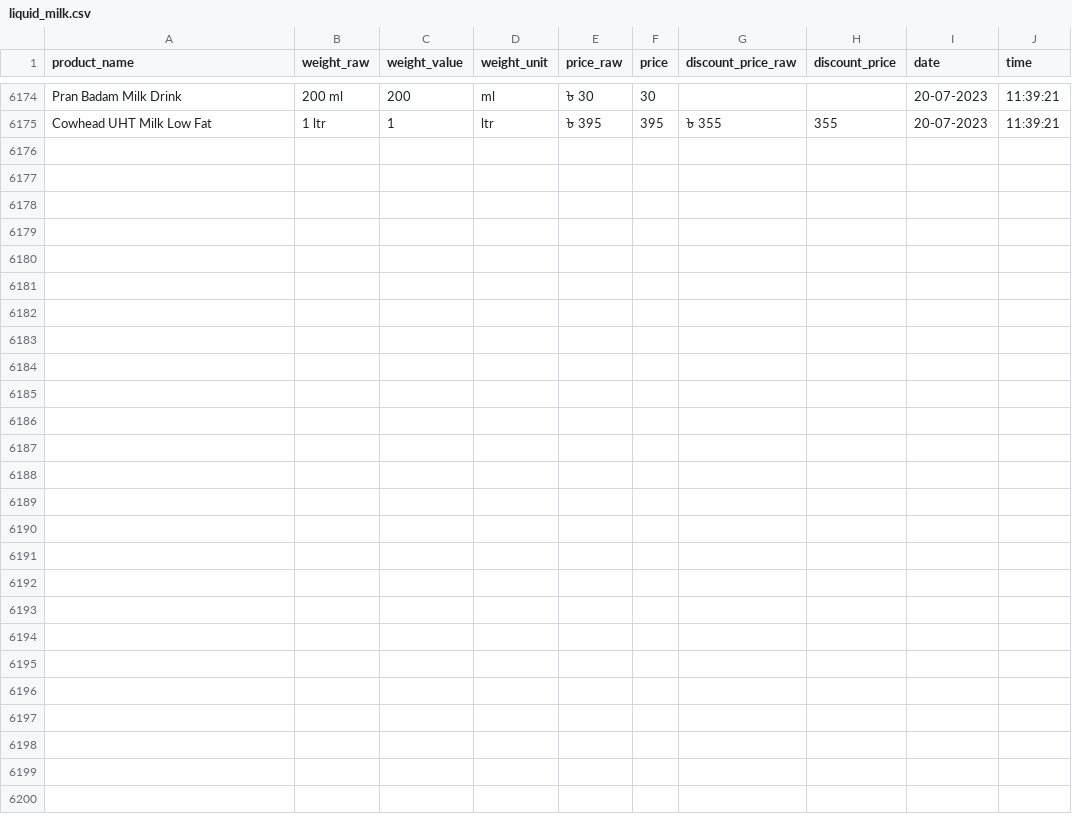
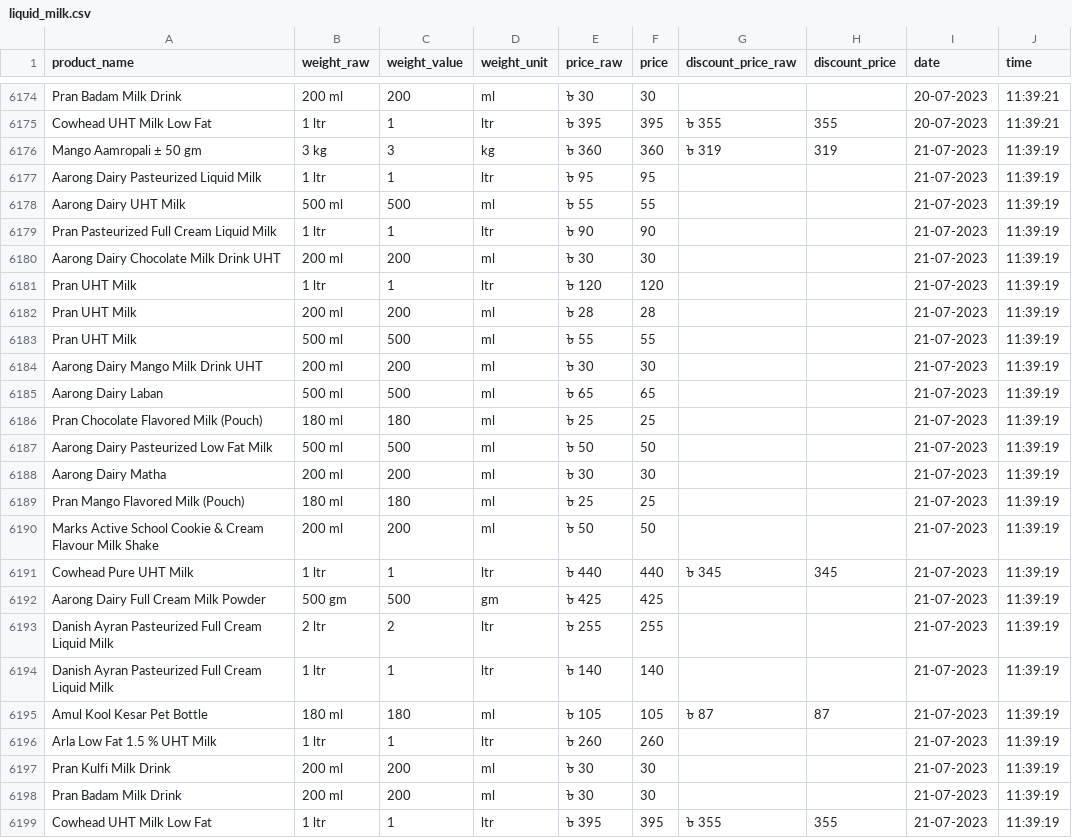
Before and after one commit to Shayokh144/Commodity_Price_Analysis_BD, a CSV file: data/price_data/liquid_milk/liquid_milk.csv, drawn as a sheet; only a part is shown, gaps mark what is left out; the diff names each change by its address in the sheet, - before the commit and + after, or states it on an @@ line.

```diff
--- a/data/price_data/liquid_milk/liquid_milk.csv
+++ b/data/price_data/liquid_milk/liquid_milk.csv
+row 6176: Mango Aamropali ± 50 gm | 3 kg | 3 | kg | ৳ 360 | 360 | ৳ 319 | 319 | 21-07-2023 | 11:39:19
+row 6177: Aarong Dairy Pasteurized Liquid Milk | 1 ltr | 1 | ltr | ৳ 95 | 95 |  |  | 21-07-2023 | 11:39:19
+row 6178: Aarong Dairy UHT Milk | 500 ml | 500 | ml | ৳ 55 | 55 |  |  | 21-07-2023 | 11:39:19
+row 6179: Pran Pasteurized Full Cream Liquid Milk | 1 ltr | 1 | ltr | ৳ 90 | 90 |  |  | 21-07-2023 | 11:39:19
+row 6180: Aarong Dairy Chocolate Milk Drink UHT | 200 ml | 200 | ml | ৳ 30 | 30 |  |  | 21-07-2023 | 11:39:19
+row 6181: Pran UHT Milk | 1 ltr | 1 | ltr | ৳ 120 | 120 |  |  | 21-07-2023 | 11:39:19
+row 6182: Pran UHT Milk | 200 ml | 200 | ml | ৳ 28 | 28 |  |  | 21-07-2023 | 11:39:19
+row 6183: Pran UHT Milk | 500 ml | 500 | ml | ৳ 55 | 55 |  |  | 21-07-2023 | 11:39:19
+row 6184: Aarong Dairy Mango Milk Drink UHT | 200 ml | 200 | ml | ৳ 30 | 30 |  |  | 21-07-2023 | 11:39:19
+row 6185: Aarong Dairy Laban | 500 ml | 500 | ml | ৳ 65 | 65 |  |  | 21-07-2023 | 11:39:19
+row 6186: Pran Chocolate Flavored Milk (Pouch) | 180 ml | 180 | ml | ৳ 25 | 25 |  |  | 21-07-2023 | 11:39:19
+row 6187: Aarong Dairy Pasteurized Low Fat Milk | 500 ml | 500 | ml | ৳ 50 | 50 |  |  | 21-07-2023 | 11:39:19
+row 6188: Aarong Dairy Matha | 200 ml | 200 | ml | ৳ 30 | 30 |  |  | 21-07-2023 | 11:39:19
+row 6189: Pran Mango Flavored Milk (Pouch) | 180 ml | 180 | ml | ৳ 25 | 25 |  |  | 21-07-2023 | 11:39:19
+row 6190: Marks Active School Cookie & Cream Flavour Milk Shake | 200 ml | 200 | ml | ৳ 50 | 50 |  |  | 21-07-2023 | 11:39:19
+row 6191: Cowhead Pure UHT Milk | 1 ltr | 1 | ltr | ৳ 440 | 440 | ৳ 345 | 345 | 21-07-2023 | 11:39:19
+row 6192: Aarong Dairy Full Cream Milk Powder | 500 gm | 500 | gm | ৳ 425 | 425 |  |  | 21-07-2023 | 11:39:19
+row 6193: Danish Ayran Pasteurized Full Cream Liquid Milk | 2 ltr | 2 | ltr | ৳ 255 | 255 |  |  | 21-07-2023 | 11:39:19
+row 6194: Danish Ayran Pasteurized Full Cream Liquid Milk | 1 ltr | 1 | ltr | ৳ 140 | 140 |  |  | 21-07-2023 | 11:39:19
+row 6195: Amul Kool Kesar Pet Bottle | 180 ml | 180 | ml | ৳ 105 | 105 | ৳ 87 | 87 | 21-07-2023 | 11:39:19
+row 6196: Arla Low Fat 1.5 % UHT Milk | 1 ltr | 1 | ltr | ৳ 260 | 260 |  |  | 21-07-2023 | 11:39:19
+row 6197: Pran Kulfi Milk Drink | 200 ml | 200 | ml | ৳ 30 | 30 |  |  | 21-07-2023 | 11:39:19
+row 6198: Pran Badam Milk Drink | 200 ml | 200 | ml | ৳ 30 | 30 |  |  | 21-07-2023 | 11:39:19
+row 6199: Cowhead UHT Milk Low Fat | 1 ltr | 1 | ltr | ৳ 395 | 395 | ৳ 355 | 355 | 21-07-2023 | 11:39:19
```
Also changed, not shown: data/price_data/chicken/chicken.csv, data/price_data/flour/flour.csv, 17 other files.
